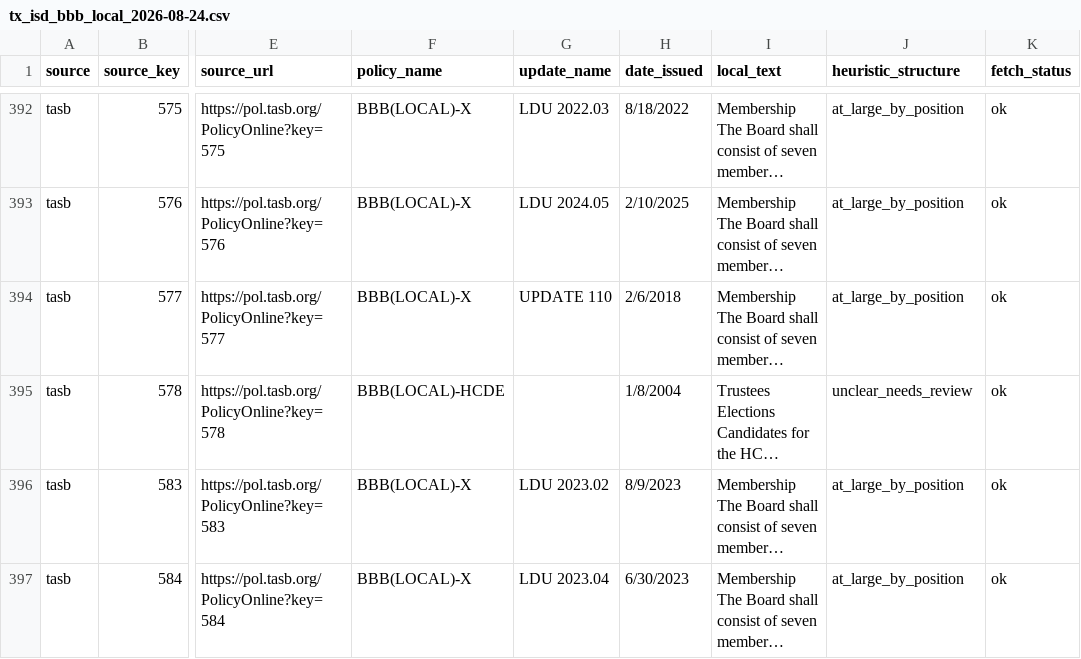
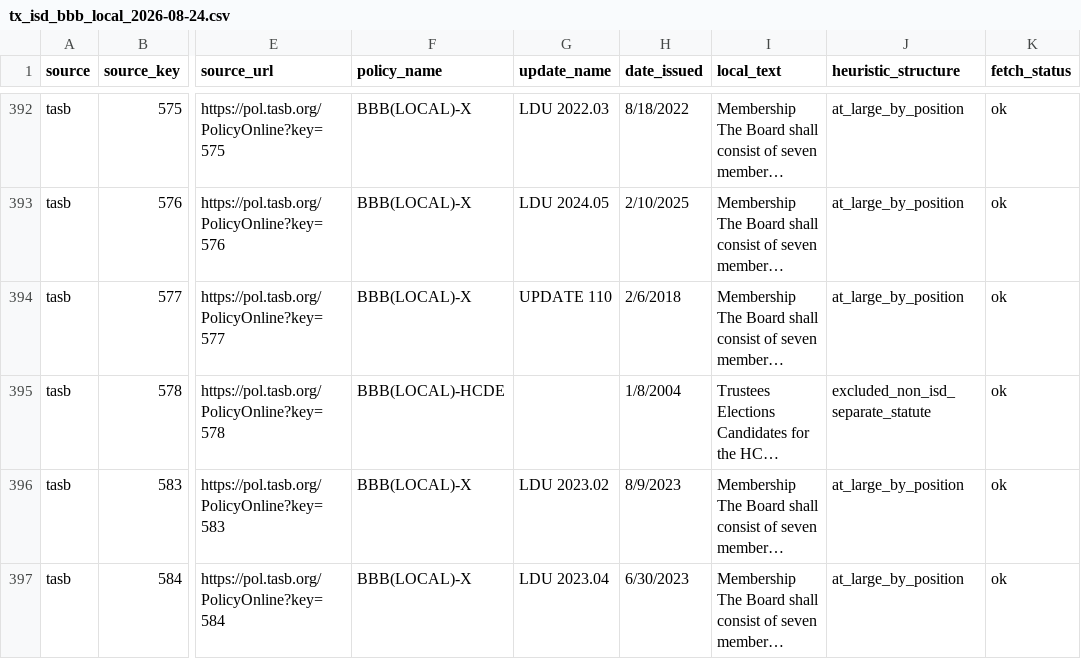
Before and after one commit to CivicMirror/Civic-Data, a CSV file: reference/TX Rolling Audit/tx_isd_bbb_local_2026-08-24.csv, drawn as a sheet; only a part is shown, gaps mark what is left out; long unchanged cells end in …; the diff names each change by its address in the sheet, - before the commit and + after, or states it on an @@ line.

```diff
--- a/reference/TX Rolling Audit/tx_isd_bbb_local_2026-08-24.csv
+++ b/reference/TX Rolling Audit/tx_isd_bbb_local_2026-08-24.csv
-J395 (heuristic_structure): unclear_needs_review
+J395 (heuristic_structure): excluded_non_isd_separate_statute
```
Also changed, not shown: reference/TX Rolling Audit/tx_isd_tasb_tea_crosswalk_2026-08-23.csv, reference/TX Rolling Audit/tx_isd_tea_excluded_non_isd_2026-08-23.csv, 1 other file.
